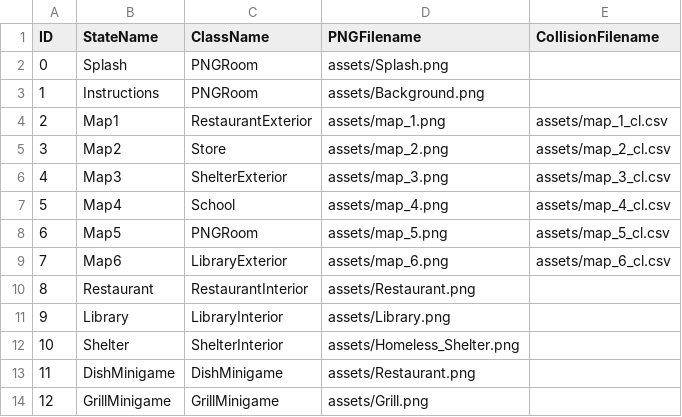
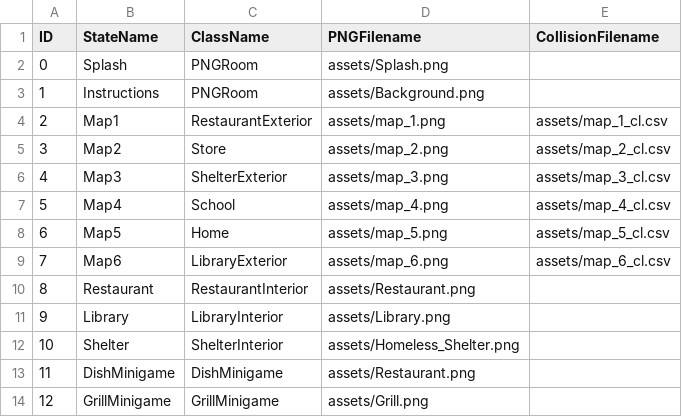
Before and after one commit to mattkw0ng/Project2, a CSV file: data/adventureStates.csv, drawn as a sheet.

```diff
--- a/data/adventureStates.csv
+++ b/data/adventureStates.csv
@@ -7,3 +7,3 @@ ID,StateName,ClassName,PNGFilename,CollisionFilename
 5,Map4,School,assets/map_4.png,assets/map_4_cl.csv,
-6,Map5,PNGRoom,assets/map_5.png,assets/map_5_cl.csv,
+6,Map5,Home,assets/map_5.png,assets/map_5_cl.csv,
 7,Map6,LibraryExterior,assets/map_6.png,assets/map_6_cl.csv,
```
Also changed, not shown: 21 other files.
